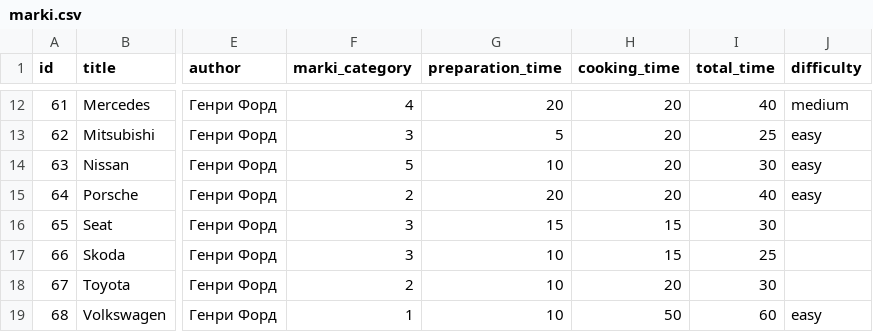
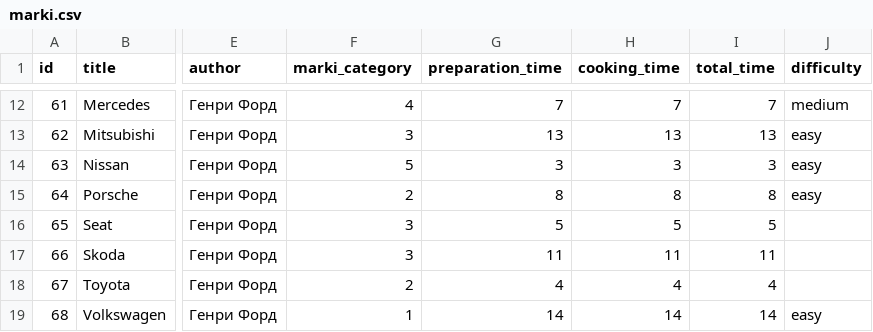
Before and after one commit to augantonov/presta, a CSV file: modules/azrua_content/default_content/languages/en/node/marki.csv, drawn as a sheet; only a part is shown, gaps mark what is left out; the diff covers the shown part only; the diff names each change by its address in the sheet, - before the commit and + after, or states it on an @@ line.

```diff
--- a/modules/azrua_content/default_content/languages/en/node/marki.csv
+++ b/modules/azrua_content/default_content/languages/en/node/marki.csv
-G12 (preparation_time): 20
+G12 (preparation_time): 7
-H12 (cooking_time): 20
+H12 (cooking_time): 7
-I12 (total_time): 40
+I12 (total_time): 7
-G13 (preparation_time): 5
+G13 (preparation_time): 13
-H13 (cooking_time): 20
+H13 (cooking_time): 13
-I13 (total_time): 25
+I13 (total_time): 13
-G14 (preparation_time): 10
+G14 (preparation_time): 3
-H14 (cooking_time): 20
+H14 (cooking_time): 3
-I14 (total_time): 30
+I14 (total_time): 3
-G15 (preparation_time): 20
+G15 (preparation_time): 8
-H15 (cooking_time): 20
+H15 (cooking_time): 8
-I15 (total_time): 40
+I15 (total_time): 8
-G16 (preparation_time): 15
+G16 (preparation_time): 5
-H16 (cooking_time): 15
+H16 (cooking_time): 5
-I16 (total_time): 30
+I16 (total_time): 5
-G17 (preparation_time): 10
+G17 (preparation_time): 11
-H17 (cooking_time): 15
+H17 (cooking_time): 11
-I17 (total_time): 25
+I17 (total_time): 11
-G18 (preparation_time): 10
+G18 (preparation_time): 4
-H18 (cooking_time): 20
+H18 (cooking_time): 4
-I18 (total_time): 30
+I18 (total_time): 4
-G19 (preparation_time): 10
+G19 (preparation_time): 14
-H19 (cooking_time): 50
+H19 (cooking_time): 14
-I19 (total_time): 60
+I19 (total_time): 14
```
Also changed, not shown: 30 edited cells elsewhere in this file, modules/azrua_content/default_content/languages/ru/node/marki.csv, modules/azrua_content/default_content/languages/uk/node/marki.csv.
